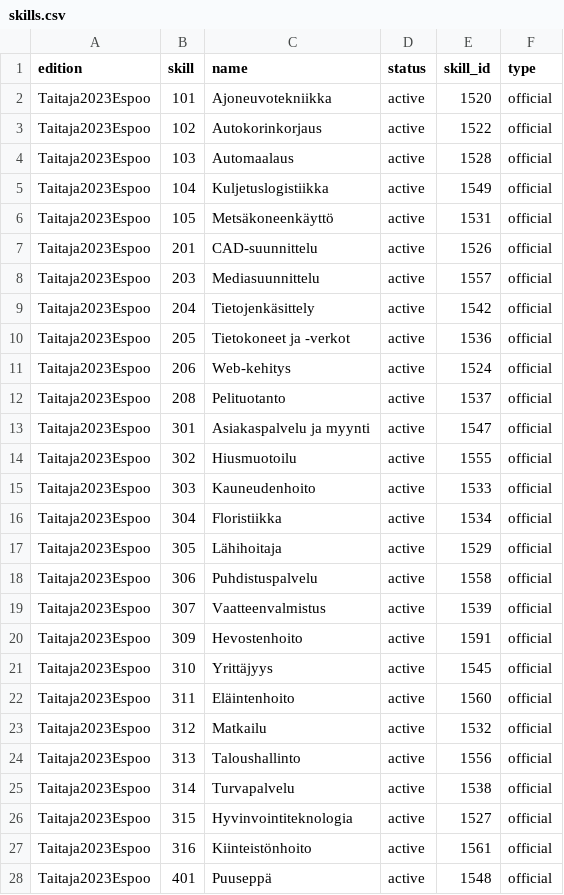
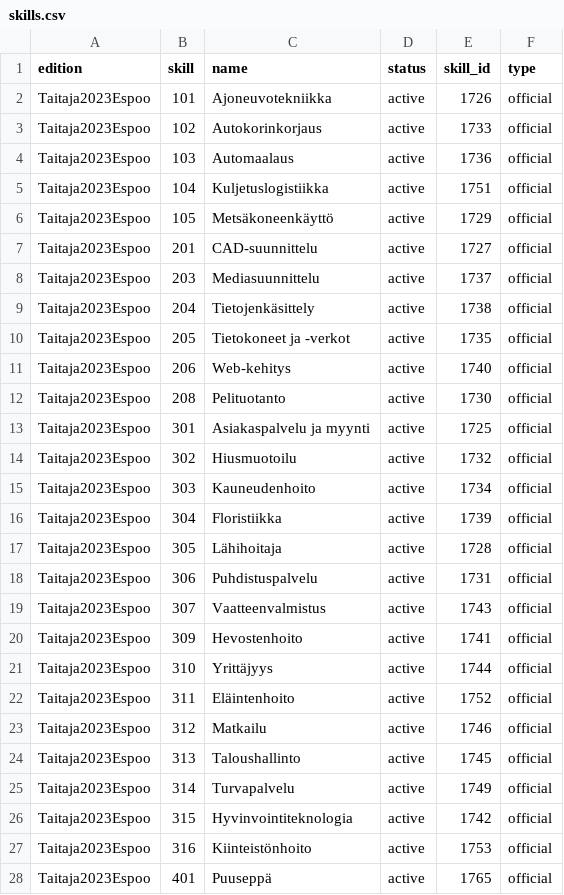
Before and after one commit to AreaSong/worldskills-sync, a CSV file: data/by-edition/Taitaja2023Espoo/skills.csv, drawn as a sheet; only a part is shown; the diff covers the shown part only.

Commit message:
Add deduplication logic for event codes in classify.py and update related functions in sync.py and tables.py. Introduce new CSV files for event skills and update existing data files to reflect changes in event handling and resource management.

```diff
--- a/data/by-edition/Taitaja2023Espoo/skills.csv
+++ b/data/by-edition/Taitaja2023Espoo/skills.csv
@@ -1,28 +1,28 @@
 edition,skill,name,status,skill_id,type
-Taitaja2023Espoo,101,Ajoneuvotekniikka,active,1520,official
-Taitaja2023Espoo,102,Autokorinkorjaus,active,1522,official
-Taitaja2023Espoo,103,Automaalaus,active,1528,official
-Taitaja2023Espoo,104,Kuljetuslogistiikka,active,1549,official
-Taitaja2023Espoo,105,Metsäkoneenkäyttö,active,1531,official
-Taitaja2023Espoo,201,CAD-suunnittelu,active,1526,official
-Taitaja2023Espoo,203,Mediasuunnittelu,active,1557,official
-Taitaja2023Espoo,204,Tietojenkäsittely,active,1542,official
-Taitaja2023Espoo,205,Tietokoneet ja -verkot,active,1536,official
-Taitaja2023Espoo,206,Web-kehitys,active,1524,official
-Taitaja2023Espoo,208,Pelituotanto,active,1537,official
-Taitaja2023Espoo,301,Asiakaspalvelu ja myynti,active,1547,official
-Taitaja2023Espoo,302,Hiusmuotoilu,active,1555,official
-Taitaja2023Espoo,303,Kauneudenhoito,active,1533,official
-Taitaja2023Espoo,304,Floristiikka,active,1534,official
-Taitaja2023Espoo,305,Lähihoitaja,active,1529,official
-Taitaja2023Espoo,306,Puhdistuspalvelu,active,1558,official
-Taitaja2023Espoo,307,Vaatteenvalmistus,active,1539,official
-Taitaja2023Espoo,309,Hevostenhoito,active,1591,official
-Taitaja2023Espoo,310,Yrittäjyys,active,1545,official
-Taitaja2023Espoo,311,Eläintenhoito,active,1560,official
-Taitaja2023Espoo,312,Matkailu,active,1532,official
-Taitaja2023Espoo,313,Taloushallinto,active,1556,official
-Taitaja2023Espoo,314,Turvapalvelu,active,1538,official
-Taitaja2023Espoo,315,Hyvinvointiteknologia,active,1527,official
-Taitaja2023Espoo,316,Kiinteistönhoito,active,1561,official
-Taitaja2023Espoo,401,Puuseppä,active,1548,official
+Taitaja2023Espoo,101,Ajoneuvotekniikka,active,1726,official
+Taitaja2023Espoo,102,Autokorinkorjaus,active,1733,official
+Taitaja2023Espoo,103,Automaalaus,active,1736,official
+Taitaja2023Espoo,104,Kuljetuslogistiikka,active,1751,official
+Taitaja2023Espoo,105,Metsäkoneenkäyttö,active,1729,official
+Taitaja2023Espoo,201,CAD-suunnittelu,active,1727,official
+Taitaja2023Espoo,203,Mediasuunnittelu,active,1737,official
+Taitaja2023Espoo,204,Tietojenkäsittely,active,1738,official
+Taitaja2023Espoo,205,Tietokoneet ja -verkot,active,1735,official
+Taitaja2023Espoo,206,Web-kehitys,active,1740,official
+Taitaja2023Espoo,208,Pelituotanto,active,1730,official
+Taitaja2023Espoo,301,Asiakaspalvelu ja myynti,active,1725,official
+Taitaja2023Espoo,302,Hiusmuotoilu,active,1732,official
+Taitaja2023Espoo,303,Kauneudenhoito,active,1734,official
+Taitaja2023Espoo,304,Floristiikka,active,1739,official
+Taitaja2023Espoo,305,Lähihoitaja,active,1728,official
+Taitaja2023Espoo,306,Puhdistuspalvelu,active,1731,official
+Taitaja2023Espoo,307,Vaatteenvalmistus,active,1743,official
+Taitaja2023Espoo,309,Hevostenhoito,active,1741,official
+Taitaja2023Espoo,310,Yrittäjyys,active,1744,official
+Taitaja2023Espoo,311,Eläintenhoito,active,1752,official
+Taitaja2023Espoo,312,Matkailu,active,1746,official
+Taitaja2023Espoo,313,Taloushallinto,active,1745,official
+Taitaja2023Espoo,314,Turvapalvelu,active,1749,official
+Taitaja2023Espoo,315,Hyvinvointiteknologia,active,1742,official
+Taitaja2023Espoo,316,Kiinteistönhoito,active,1753,official
+Taitaja2023Espoo,401,Puuseppä,active,1765,official
```
Also changed, not shown: 20 edited cells elsewhere in this file, data/editions.csv, data/il-index.csv, 8 other files.
